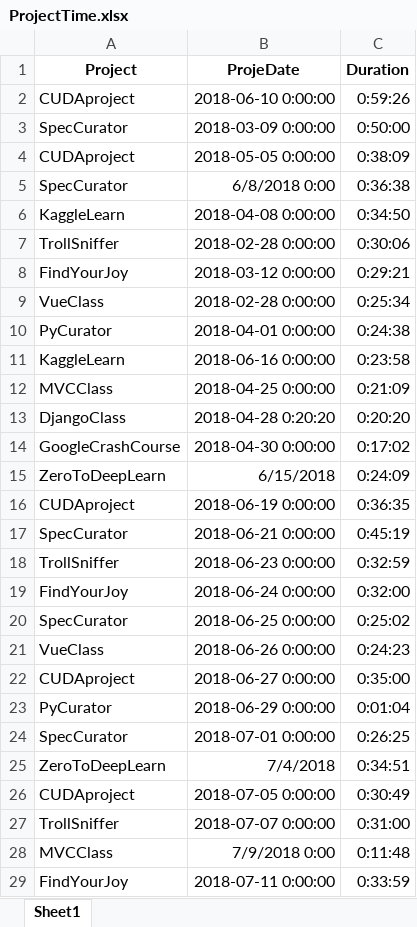
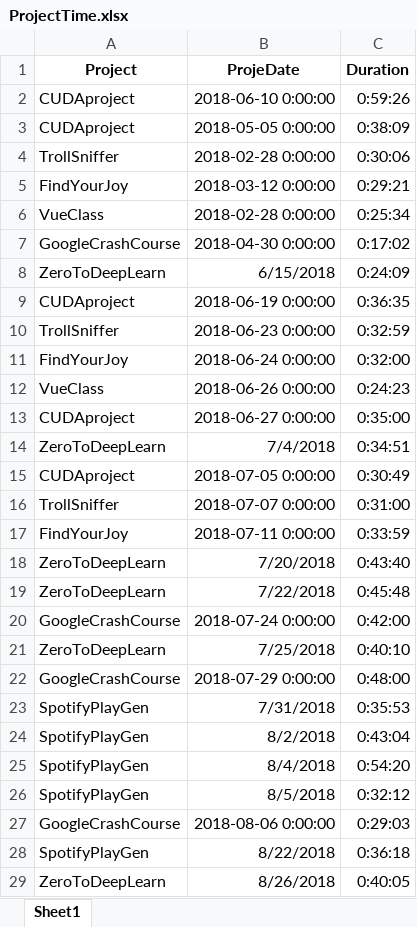
Before and after one commit to Darkmoth/banditos, an Excel workbook: ProjectTime.xlsx, sheet Sheet1, drawn as a sheet; only a part is shown; the shorter side is filled out with more unchanged rows; values as stored, in another font and other column widths than the file's, no borders; removed rows and columns are numbered as before the commit, all else as after; the diff covers the shown part only; the diff names each change by its address in the sheet, - before the commit and + after, or states it on an @@ line.

```diff
--- a/ProjectTime.xlsx (sheet Sheet1)
+++ b/ProjectTime.xlsx (sheet Sheet1)
-row 3: SpecCurator | 2018-03-09 0:00:00 | 0:50:00
-row 5: SpecCurator | 6/8/2018 0:00 | 0:36:38
-row 6: KaggleLearn | 2018-04-08 0:00:00 | 0:34:50
-row 10: PyCurator | 2018-04-01 0:00:00 | 0:24:38
-row 11: KaggleLearn | 2018-06-16 0:00:00 | 0:23:58
-row 12: MVCClass | 2018-04-25 0:00:00 | 0:21:09
-row 13: DjangoClass | 2018-04-28 0:20:20 | 0:20:20
-row 17: SpecCurator | 2018-06-21 0:00:00 | 0:45:19
-row 20: SpecCurator | 2018-06-25 0:00:00 | 0:25:02
-row 23: PyCurator | 2018-06-29 0:00:00 | 0:01:04
-row 24: SpecCurator | 2018-07-01 0:00:00 | 0:26:25
-row 28: MVCClass | 7/9/2018 0:00 | 0:11:48
```
Also changed, not shown: 1 added row and 4 removed rows elsewhere in this sheet, EQTime.xlsx, 6 other files.
